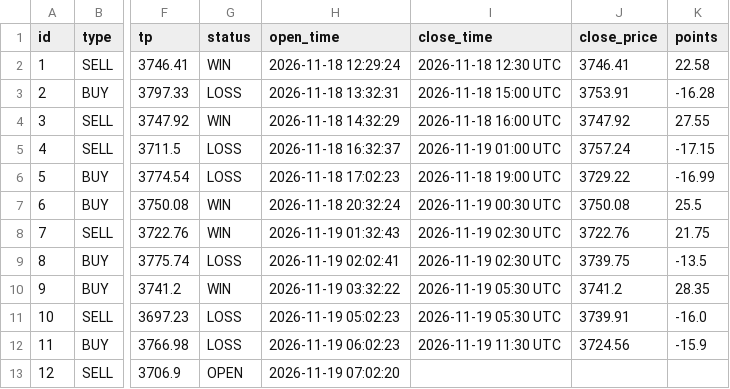
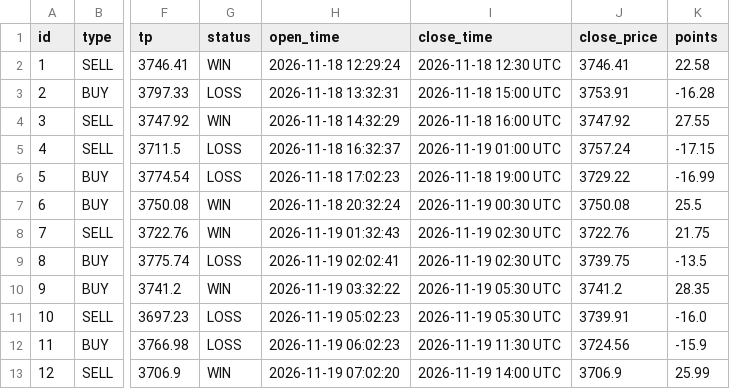
Before and after one commit to anouarbenmohamed-ui/gold-shadow, a CSV file: shadow_data/shadow_v32_trades.csv, drawn as a sheet; only a part is shown, gaps mark what is left out; the diff names each change by its address in the sheet, - before the commit and + after, or states it on an @@ line.

Commit message:
shadow update

```diff
--- a/shadow_data/shadow_v32_trades.csv
+++ b/shadow_data/shadow_v32_trades.csv
-G13 (status): OPEN
+G13 (status): WIN
-I13 (close_time): (empty)
+I13 (close_time): 2026-11-19 14:00 UTC
-J13 (close_price): (empty)
+J13 (close_price): 3706.9
-K13 (points): (empty)
+K13 (points): 25.99
```
Also changed, not shown: 2 other files.
